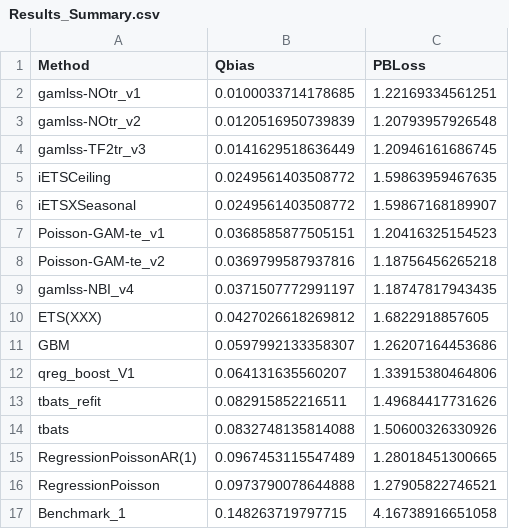
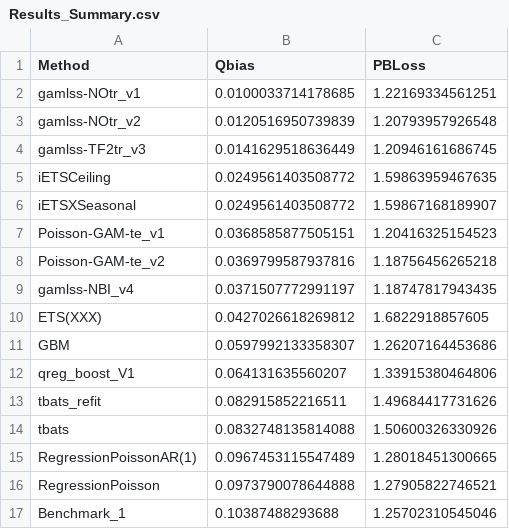
Before and after one commit to bahmanrostamitabar/hourly-emergency-care, a CSV file: results/Results_Summary.csv, drawn as a sheet.

```diff
--- a/results/Results_Summary.csv
+++ b/results/Results_Summary.csv
@@ -16,2 +16,2 @@
 "RegressionPoisson",0.0973790078644888,1.27905822746521
-"Benchmark_1",0.148263719797715,4.16738916651058
+"Benchmark_1",0.10387488293688,1.25702310545046
```
Also changed, not shown: 7 other files.
